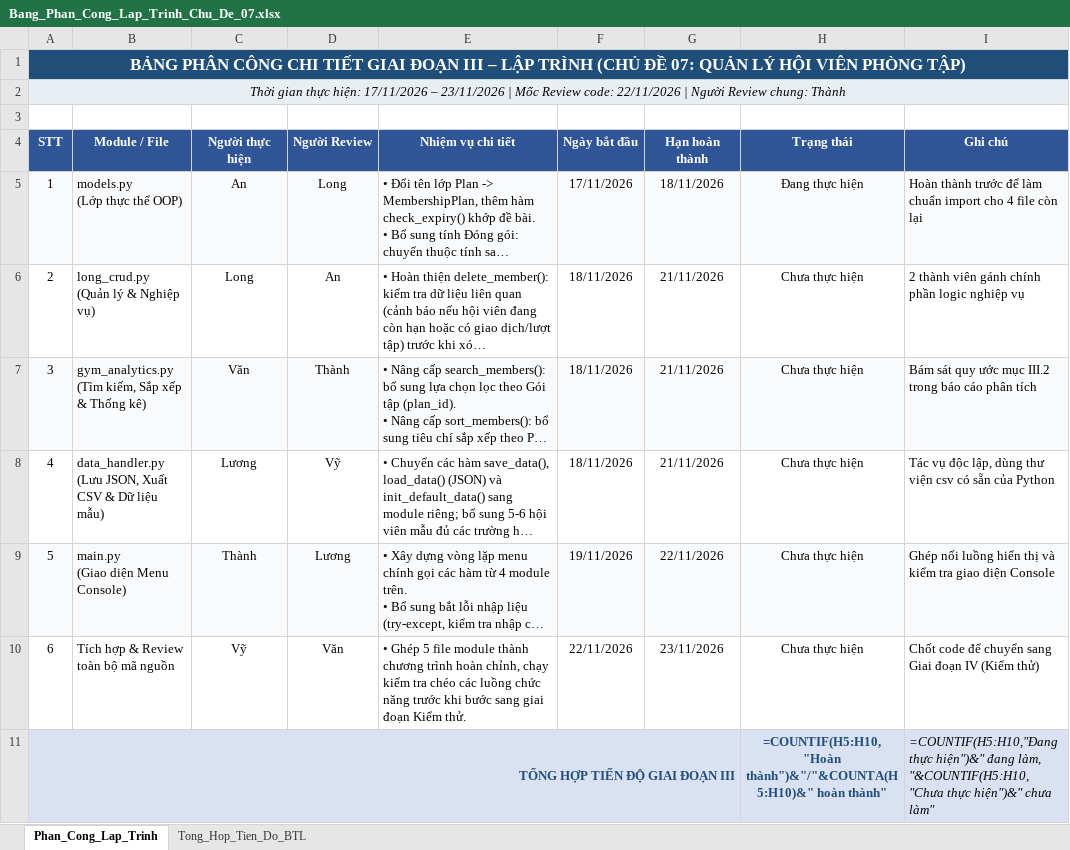
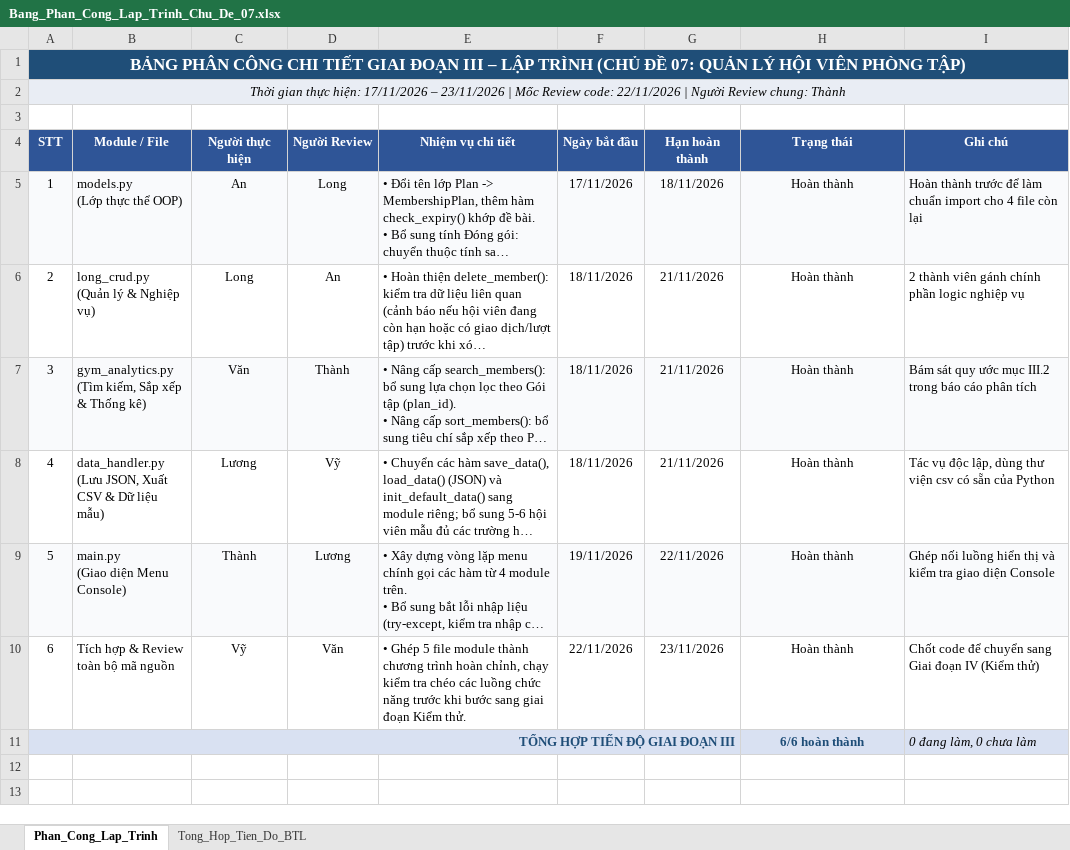
Before and after one commit to LuongKhaiAn/btl-python-nhom7, an Excel workbook: docs/Bang_Phan_Cong_Lap_Trinh_Chu_De_07.xlsx, sheet Phan_Cong_Lap_Trinh, drawn as a sheet; long unchanged cells end in …; values as stored, in another font and other column widths than the file's, no borders; formulas without a stored value are shown as written; the diff names each change by its address in the sheet, - before the commit and + after, or states it on an @@ line.

Commit message:
chore: format code bang Ruff, cap nhat bao cao, bang phan cong/kiem thu va chuan hoa truoc khi nop

```diff
--- a/docs/Bang_Phan_Cong_Lap_Trinh_Chu_De_07.xlsx (sheet Phan_Cong_Lap_Trinh)
+++ b/docs/Bang_Phan_Cong_Lap_Trinh_Chu_De_07.xlsx (sheet Phan_Cong_Lap_Trinh)
-H5 (Trạng thái): Đang thực hiện
+H5 (Trạng thái): Hoàn thành
-H6:H10 (Trạng thái): Chưa thực hiện
+H6:H10 (Trạng thái): Hoàn thành
-H11 (Trạng thái): =COUNTIF(H5:H10,"Hoàn thành")&"/"&COUNTA(H5:H10)&" hoàn thành"
+H11 (Trạng thái): 6/6 hoàn thành
-I11 (Ghi chú): =COUNTIF(H5:H10,"Đang thực hiện")&" đang làm, "&COUNTIF(H5:H10,"Chưa thực hiện")&" chưa làm"
+I11 (Ghi chú): 0 đang làm, 0 chưa làm
```
Also changed, not shown: sheet Tong_Hop_Tien_Do_BTL, docs/Bang_Kich_Ban_Kiem_Thu_Chu_De_07_v2.xlsx, 14 other files.
